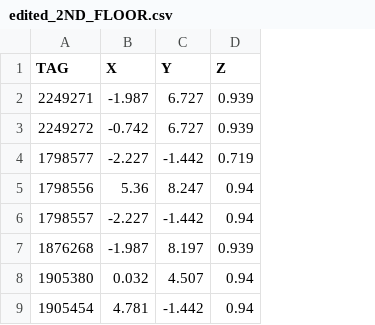
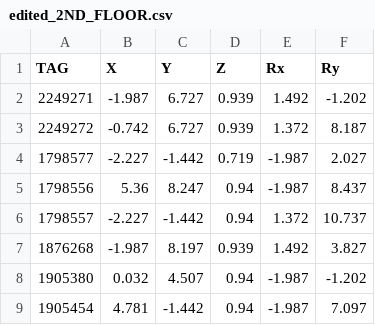
Before and after one commit to shaheer34mts/CSV2ScenceGraph, a CSV file: csv/edited_2ND_FLOOR.csv, drawn as a sheet; only a part is shown; the diff names each change by its address in the sheet, - before the commit and + after, or states it on an @@ line.

```diff
--- a/csv/edited_2ND_FLOOR.csv
+++ b/csv/edited_2ND_FLOOR.csv
+column E (Rx), rows 2-9: 1.492 | 1.372 | -1.987 | -1.987 | 1.372 | 1.492 | -1.987 | -1.987
+column F (Ry), rows 2-9: -1.202 | 8.187 | 2.027 | 8.437 | 10.737 | 3.827 | -1.202 | 7.097
```
Also changed, not shown: 1 other file.
